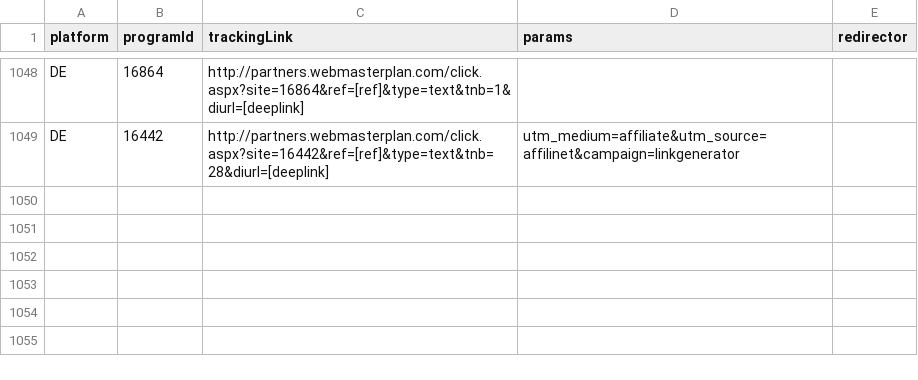
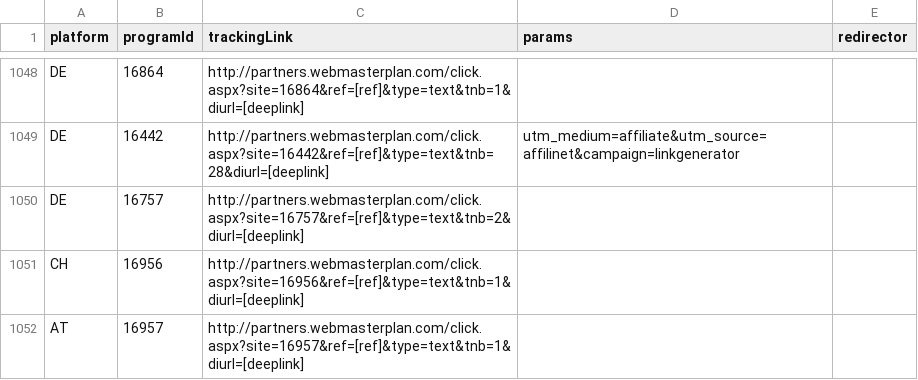
Before and after one commit to affilinet/browser-webextension-publisher, a CSV file: resources/deeplinks.csv, drawn as a sheet; only a part is shown, gaps mark what is left out; the diff names each change by its address in the sheet, - before the commit and + after, or states it on an @@ line.

Commit message:
update deeplinks CSV
RN-Tickets
180222-000201
180222-000202
180222-000204

```diff
--- a/resources/deeplinks.csv
+++ b/resources/deeplinks.csv
+row 1050: DE | 16757 | http://partners.webmasterplan.com/click.aspx?site=16757&ref=[ref]&type=text&tnb=2&diurl=[deeplink]
+row 1051: CH | 16956 | http://partners.webmasterplan.com/click.aspx?site=16956&ref=[ref]&type=text&tnb=1&diurl=[deeplink]
+row 1052: AT | 16957 | http://partners.webmasterplan.com/click.aspx?site=16957&ref=[ref]&type=text&tnb=1&diurl=[deeplink]
```
